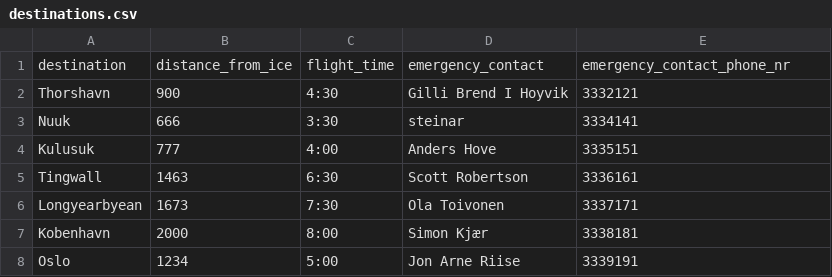
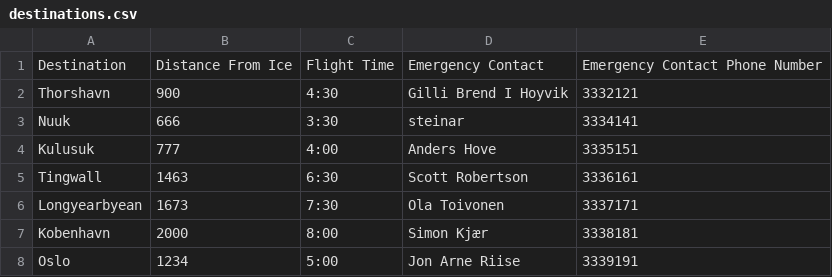
Before and after one commit to Jonsi30/verklegt_namskeid1_2023_h41, a CSV file: Files/destinations.csv, drawn as a sheet.

```diff
--- a/Files/destinations.csv
+++ b/Files/destinations.csv
@@ -1,2 +1,2 @@
-destination,distance_from_ice,flight_time,emergency_contact,emergency_contact_phone_nr
+Destination,Distance From Ice,Flight Time,Emergency Contact,Emergency Contact Phone Number
 Thorshavn,900,4:30,Gilli Brend I Hoyvik,3332121
```
Also changed, not shown: 1 other file.
